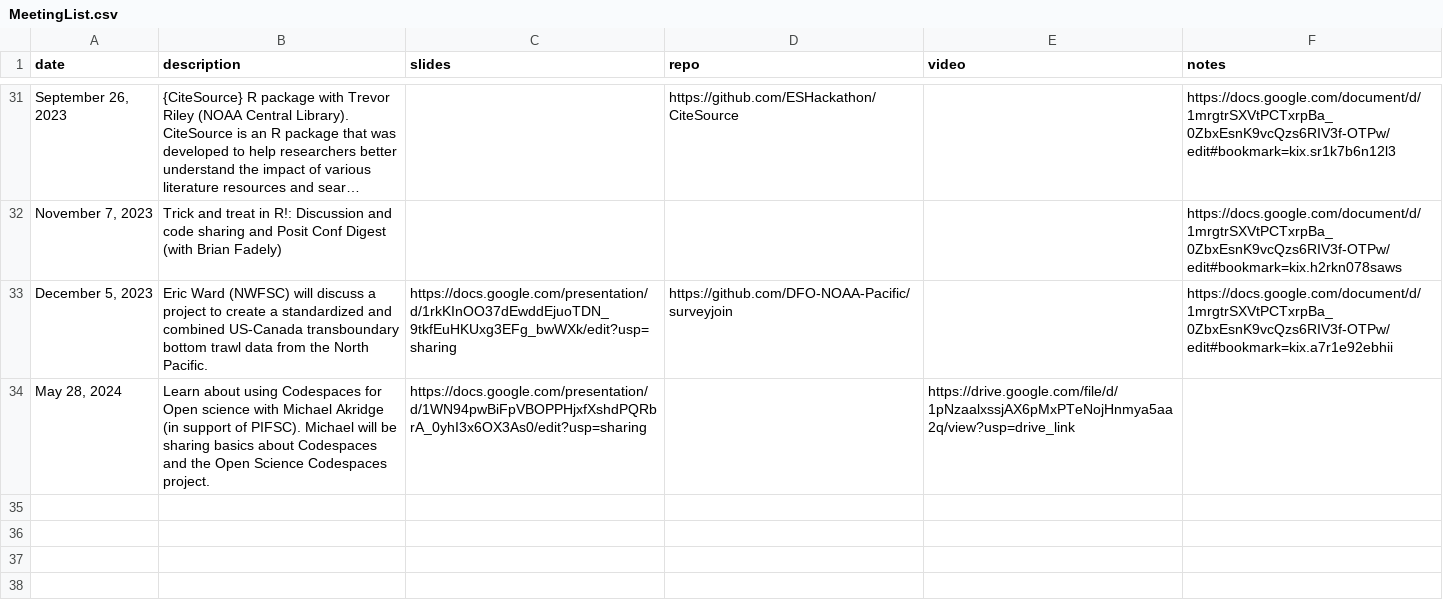
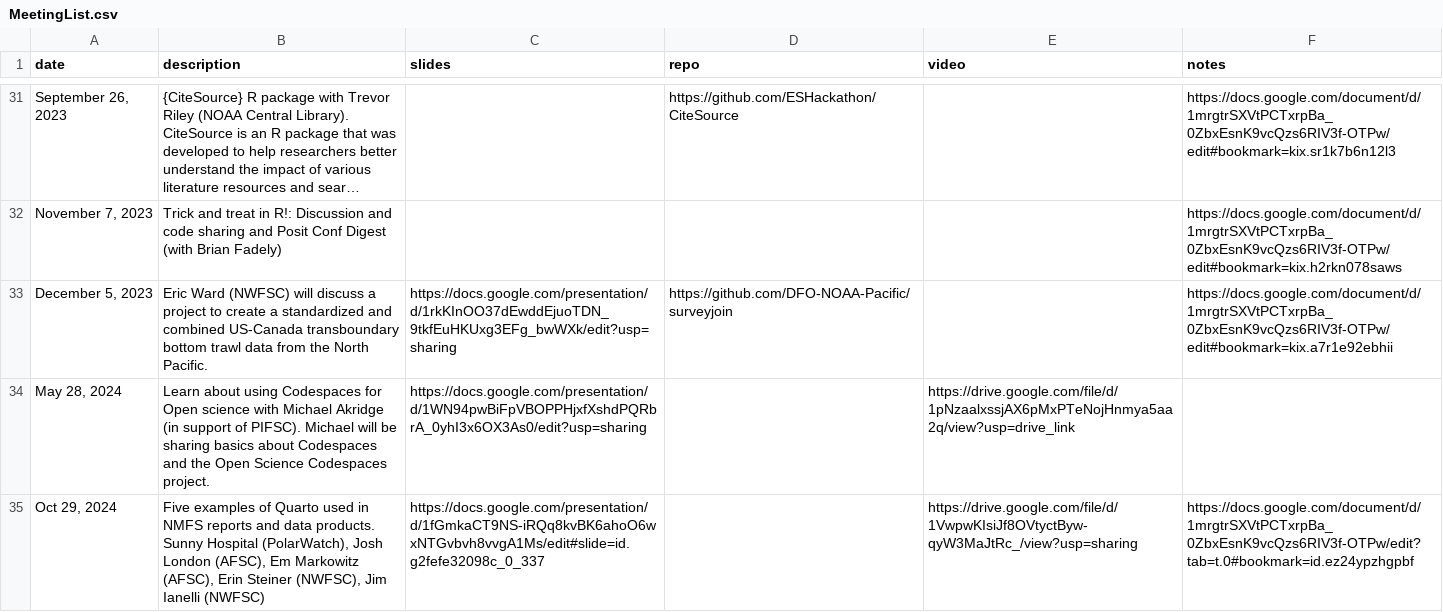
Before and after one commit to nmfs-opensci/NMFS-R-UG, a CSV file: data/MeetingList.csv, drawn as a sheet; only a part is shown, gaps mark what is left out; long unchanged cells end in …; the diff names each change by its address in the sheet, - before the commit and + after, or states it on an @@ line.

Commit message:
add oct 2024

```diff
--- a/data/MeetingList.csv
+++ b/data/MeetingList.csv
+row 35: Oct 29, 2024 | Five examples of Quarto used in NMFS reports and data products. Sunny Hospital (PolarWatch), Josh London (AFSC), Em Markowitz (AFSC), Erin Steiner (NWFSC), Jim Ianelli (NWFSC) | https://docs.google.com/presentation/d/1fGmkaCT9NS-iRQq8kvBK6ahoO6wxNTGvbvh8vvgA1Ms/edit#slide=id.g2fefe32098c_0_337 |  | https://drive.google.com/file/d/1VwpwKIsiJf8OVtyctByw-qyW3MaJtRc_/view?usp=sharing | https://docs.google.com/document/d/1mrgtrSXVtPCTxrpBa_0ZbxEsnK9vcQzs6RIV3f-OTPw/edit?tab=t.0#bookmark=id.ez24ypzhgpbf
```
